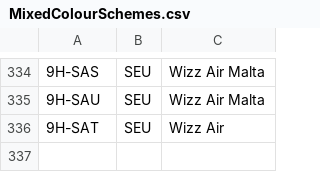
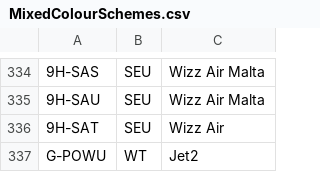
Before and after one commit to rikgale/ICAOList, a CSV file: MixedColourSchemes.csv, drawn as a sheet; only a part is shown, gaps mark what is left out; the diff names each change by its address in the sheet, - before the commit and + after, or states it on an @@ line.

Commit message:
Update MixedColourSchemes.csv

```diff
--- a/MixedColourSchemes.csv
+++ b/MixedColourSchemes.csv
+row 337: G-POWU | WT | Jet2
```
